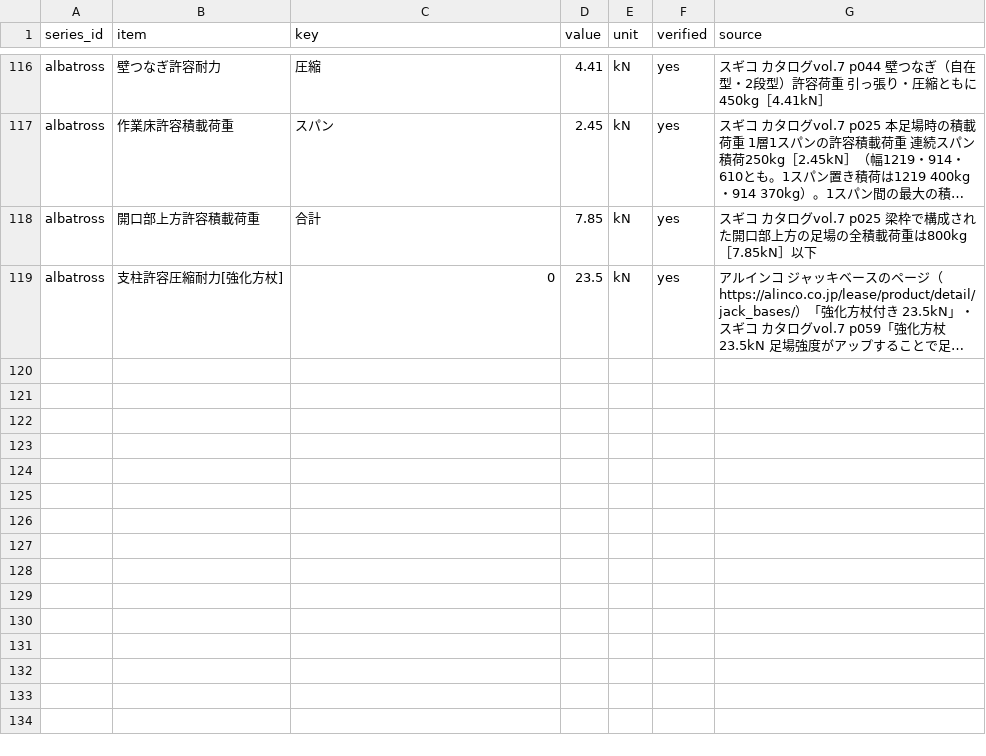
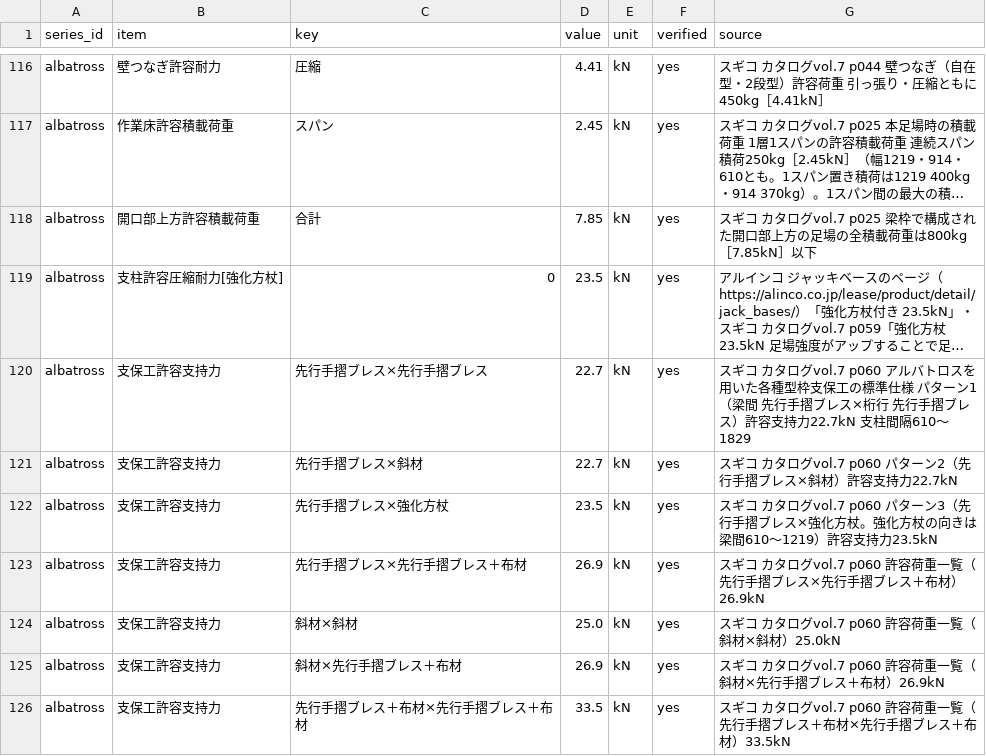
Before and after one commit to takazo0102-max/gyosha-shiji, a CSV file: ashiba/data/capacity.csv, drawn as a sheet; only a part is shown, gaps mark what is left out; long unchanged cells end in …; the diff names each change by its address in the sheet, - before the commit and + after, or states it on an @@ line.

```diff
--- a/ashiba/data/capacity.csv
+++ b/ashiba/data/capacity.csv
+row 120: albatross | 支保工許容支持力 | 先行手摺ブレス×先行手摺ブレス | 22.7 | kN | yes | スギコ カタログvol.7 p060 アルバトロスを用いた各種型枠支保工の標準仕様 パターン1（梁間 先行手摺ブレス×桁行 先行手摺ブレス）許容支持力22.7kN 支柱間隔610〜1829
+row 121: albatross | 支保工許容支持力 | 先行手摺ブレス×斜材 | 22.7 | kN | yes | スギコ カタログvol.7 p060 パターン2（先行手摺ブレス×斜材）許容支持力22.7kN
+row 122: albatross | 支保工許容支持力 | 先行手摺ブレス×強化方杖 | 23.5 | kN | yes | スギコ カタログvol.7 p060 パターン3（先行手摺ブレス×強化方杖。強化方杖の向きは梁間610〜1219）許容支持力23.5kN
+row 123: albatross | 支保工許容支持力 | 先行手摺ブレス×先行手摺ブレス＋布材 | 26.9 | kN | yes | スギコ カタログvol.7 p060 許容荷重一覧（先行手摺ブレス×先行手摺ブレス＋布材）26.9kN
+row 124: albatross | 支保工許容支持力 | 斜材×斜材 | 25.0 | kN | yes | スギコ カタログvol.7 p060 許容荷重一覧（斜材×斜材）25.0kN
+row 125: albatross | 支保工許容支持力 | 斜材×先行手摺ブレス＋布材 | 26.9 | kN | yes | スギコ カタログvol.7 p060 許容荷重一覧（斜材×先行手摺ブレス＋布材）26.9kN
+row 126: albatross | 支保工許容支持力 | 先行手摺ブレス＋布材×先行手摺ブレス＋布材 | 33.5 | kN | yes | スギコ カタログvol.7 p060 許容荷重一覧（先行手摺ブレス＋布材×先行手摺ブレス＋布材）33.5kN
```
Also changed, not shown: 6 other files.
